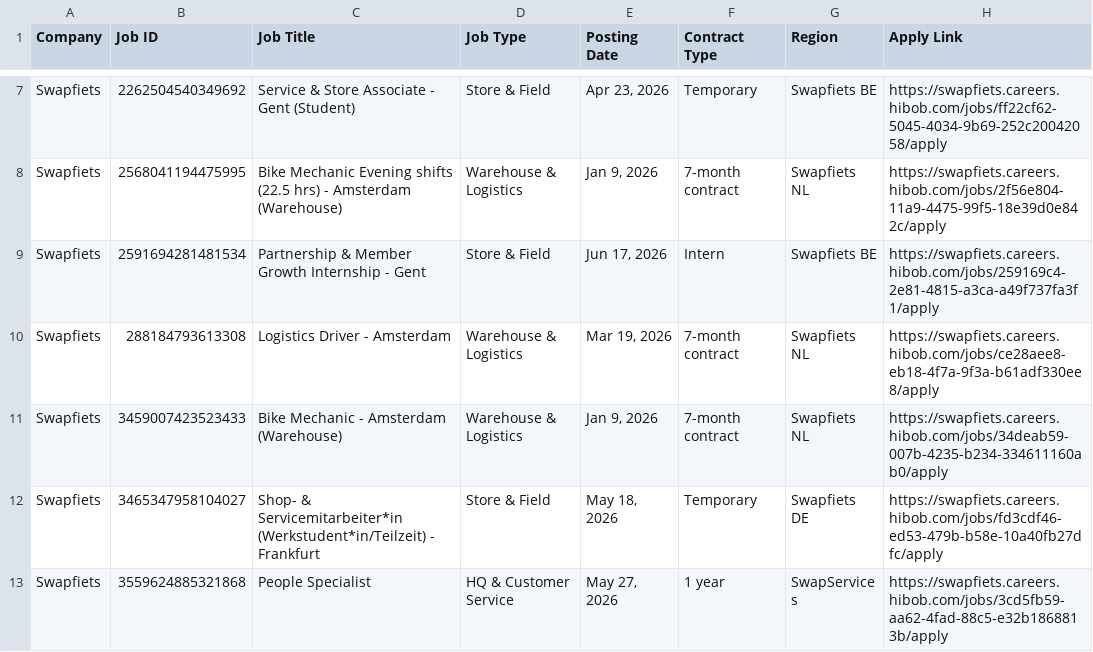
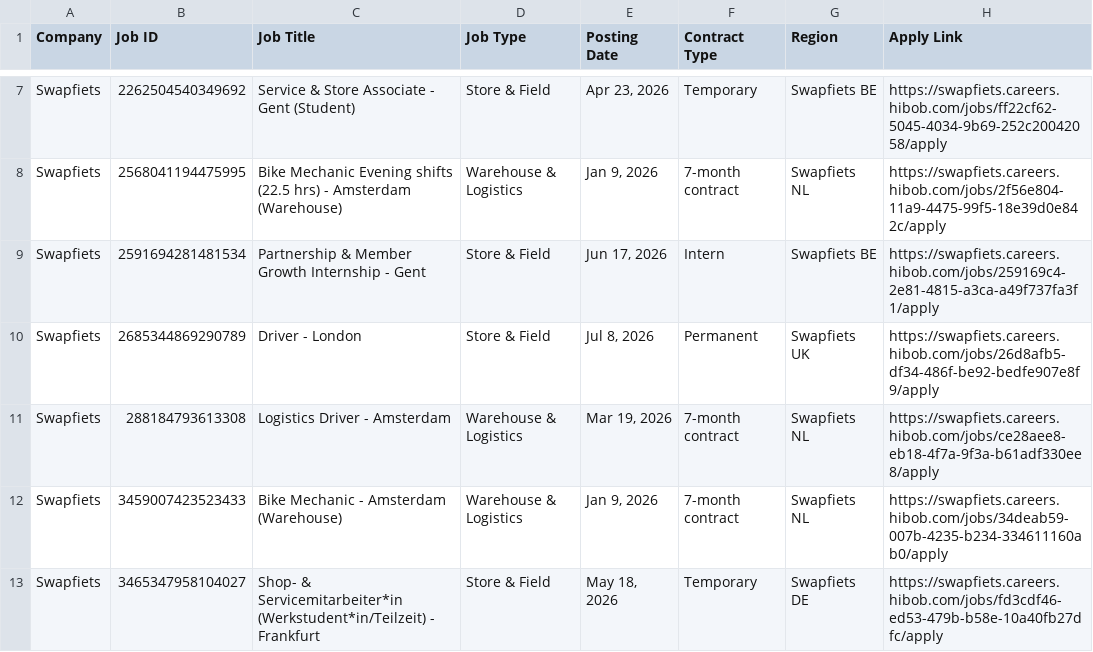
Before and after one commit to rakshit3549/jobpage, a CSV file: scraped_jobs_list.csv, drawn as a sheet; only a part is shown, gaps mark what is left out; the shorter side is filled out with more unchanged rows.

```diff
--- a/scraped_jobs_list.csv
+++ b/scraped_jobs_list.csv
@@ -9,2 +9,3 @@ Swapfiets,2568041194475995,Bike Mechanic Evening shifts (22.5 hrs) - Amsterdam (
 Swapfiets,2591694281481534,Partnership & Member Growth Internship - Gent,Store & Field,"Jun 17, 2026",Intern,Swapfiets BE,https://swapfiets.careers.hibob.com/jobs/259169c4-2e81-4815-a3ca-a49f737fa3f1/apply
+Swapfiets,2685344869290789,Driver - London,Store & Field,"Jul 8, 2026",Permanent,Swapfiets UK,https://swapfiets.careers.hibob.com/jobs/26d8afb5-df34-486f-be92-bedfe907e8f9/apply
 Swapfiets,288184793613308,Logistics Driver - Amsterdam,Warehouse & Logistics,"Mar 19, 2026",7-month contract,Swapfiets NL,https://swapfiets.careers.hibob.com/jobs/ce28aee8-eb18-4f7a-9f3a-b61adf330ee8/apply
```
